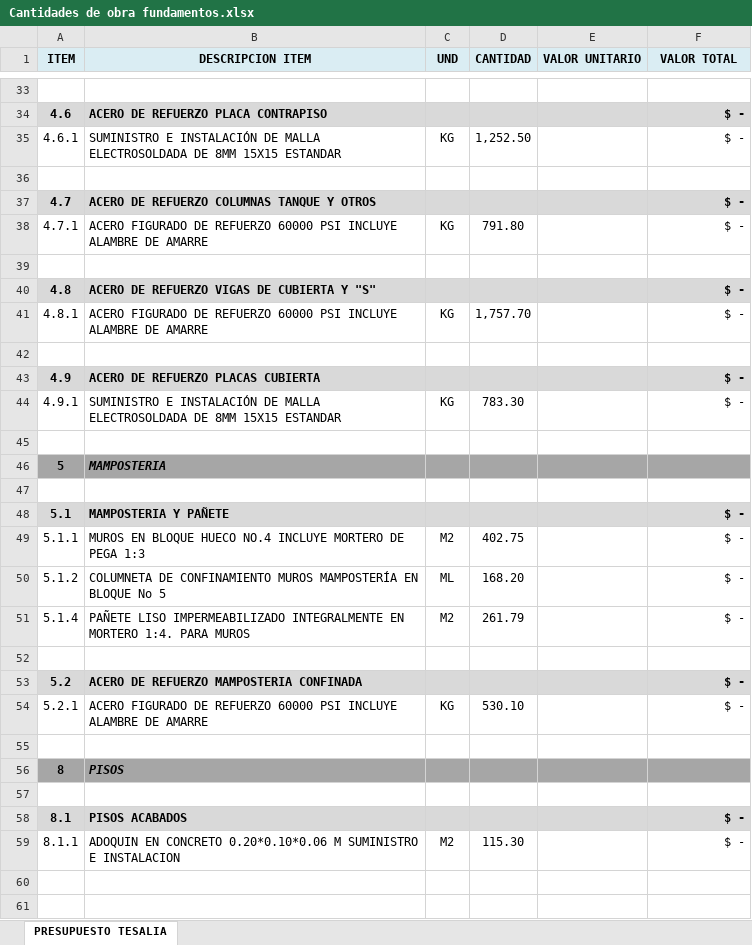
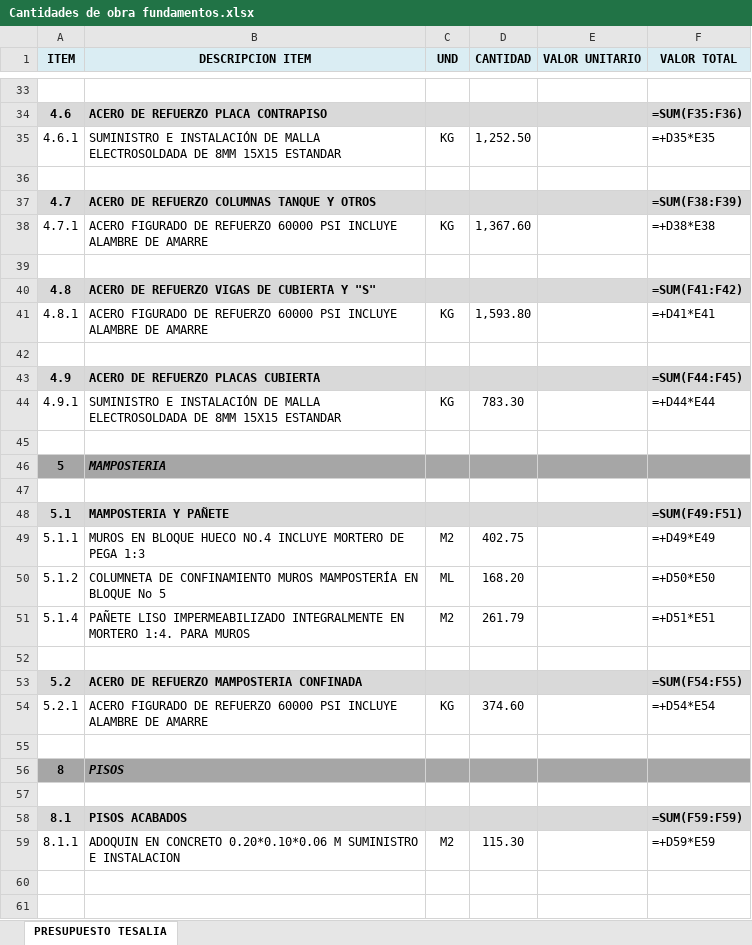
Before and after one commit to saospinap-bit/mi-sistema-de-vida, an Excel workbook: Proyectos/Fundamentos-de-Construccion/Cantidades de obra fundamentos.xlsx, sheet PRESUPUESTO TESALIA, drawn as a sheet; only a part is shown, gaps mark what is left out; values as stored, in another font and other column widths than the file's, no borders; formulas without a stored value are shown as written; the diff covers the shown part only; the diff names each change by its address in the sheet, - before the commit and + after, or states it on an @@ line.

Commit message:
Actualizar acero en memoria (con fotos) y cantidades de obra
- Memoria de calculo Fundamentos.xlsx: acero recalculado por peso (tabla de masas)
  2.3.1=1401.9  4.7.1=1367.6  4.8.1=1593.8  5.2.1=374.6  2.3.2=652.9 kg
- Observaciones cortas agregadas en cada apartado (estilo del usuario)
- Fotos/referencias conservadas
- Cantidades de obra: reemplazadas cantidades de acero (D18, D38, D41, D54)

Co-authored-by: saospinap-bit <294225962+saospinap-bit@users.noreply.github.com>

```diff
--- a/Proyectos/Fundamentos-de-Construccion/Cantidades de obra fundamentos.xlsx (sheet PRESUPUESTO TESALIA)
+++ b/Proyectos/Fundamentos-de-Construccion/Cantidades de obra fundamentos.xlsx (sheet PRESUPUESTO TESALIA)
-F34 (VALOR TOTAL): $ -
+F34 (VALOR TOTAL): =SUM(F35:F36)
-F35 (VALOR TOTAL): $ -
+F35 (VALOR TOTAL): =+D35*E35
-F37 (VALOR TOTAL): $ -
+F37 (VALOR TOTAL): =SUM(F38:F39)
-D38 (CANTIDAD): 791.80
+D38 (CANTIDAD): 1,367.60
-F38 (VALOR TOTAL): $ -
+F38 (VALOR TOTAL): =+D38*E38
-F40 (VALOR TOTAL): $ -
+F40 (VALOR TOTAL): =SUM(F41:F42)
-D41 (CANTIDAD): 1,757.70
+D41 (CANTIDAD): 1,593.80
-F41 (VALOR TOTAL): $ -
+F41 (VALOR TOTAL): =+D41*E41
-F43 (VALOR TOTAL): $ -
+F43 (VALOR TOTAL): =SUM(F44:F45)
-F44 (VALOR TOTAL): $ -
+F44 (VALOR TOTAL): =+D44*E44
-F48 (VALOR TOTAL): $ -
+F48 (VALOR TOTAL): =SUM(F49:F51)
-F49 (VALOR TOTAL): $ -
+F49 (VALOR TOTAL): =+D49*E49
-F50 (VALOR TOTAL): $ -
+F50 (VALOR TOTAL): =+D50*E50
-F51 (VALOR TOTAL): $ -
+F51 (VALOR TOTAL): =+D51*E51
-F53 (VALOR TOTAL): $ -
+F53 (VALOR TOTAL): =SUM(F54:F55)
-D54 (CANTIDAD): 530.10
+D54 (CANTIDAD): 374.60
-F54 (VALOR TOTAL): $ -
+F54 (VALOR TOTAL): =+D54*E54
-F58 (VALOR TOTAL): $ -
+F58 (VALOR TOTAL): =SUM(F59:F59)
-F59 (VALOR TOTAL): $ -
+F59 (VALOR TOTAL): =+D59*E59
```
Also changed, not shown: 26 edited cells elsewhere in this sheet, 2 other files.
